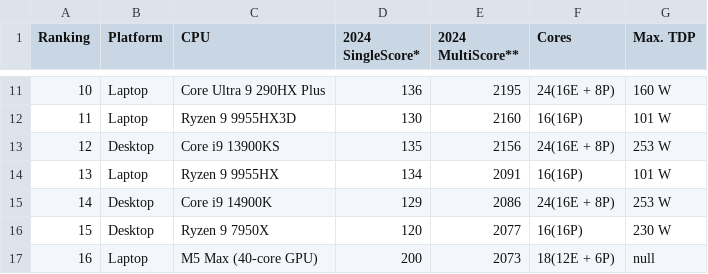
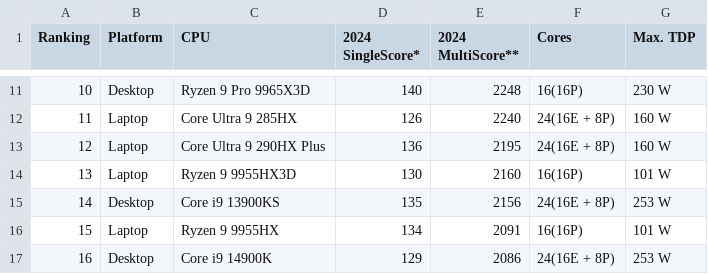
Before and after one commit to tackeyxy/cpu_benchmark_data, a CSV file: cpu_cinebench_data_1_3.csv, drawn as a sheet; only a part is shown, gaps mark what is left out; the diff covers the shown part only.

```diff
--- a/cpu_cinebench_data_1_3.csv
+++ b/cpu_cinebench_data_1_3.csv
@@ -11,7 +11,7 @@
-10,Laptop,Core Ultra 9 290HX Plus,136,2195,24(16E + 8P),160 W
-11,Laptop,Ryzen 9 9955HX3D,130,2160,16(16P),101 W
-12,Desktop,Core i9 13900KS,135,2156,24(16E + 8P),253 W
-13,Laptop,Ryzen 9 9955HX,134,2091,16(16P),101 W
-14,Desktop,Core i9 14900K,129,2086,24(16E + 8P),253 W
-15,Desktop,Ryzen 9 7950X,120,2077,16(16P),230 W
-16,Laptop,M5 Max (40-сore GPU),200,2073,18(12E + 6P),null
+10,Desktop,Ryzen 9 Pro 9965X3D,140,2248,16(16P),230 W
+11,Laptop,Core Ultra 9 285HX,126,2240,24(16E + 8P),160 W
+12,Laptop,Core Ultra 9 290HX Plus,136,2195,24(16E + 8P),160 W
+13,Laptop,Ryzen 9 9955HX3D,130,2160,16(16P),101 W
+14,Desktop,Core i9 13900KS,135,2156,24(16E + 8P),253 W
+15,Laptop,Ryzen 9 9955HX,134,2091,16(16P),101 W
+16,Desktop,Core i9 14900K,129,2086,24(16E + 8P),253 W
```
Also changed, not shown: 1 added row, 1 removed row and 53 edited cells elsewhere in this file, 1 other file.
